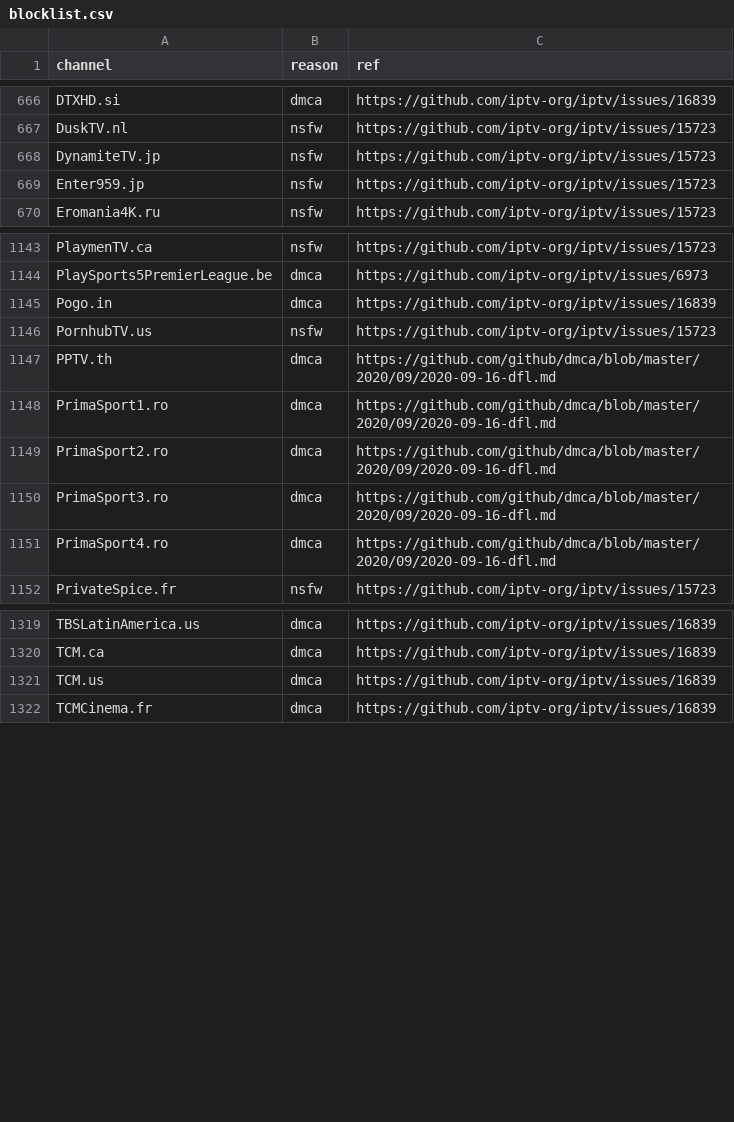
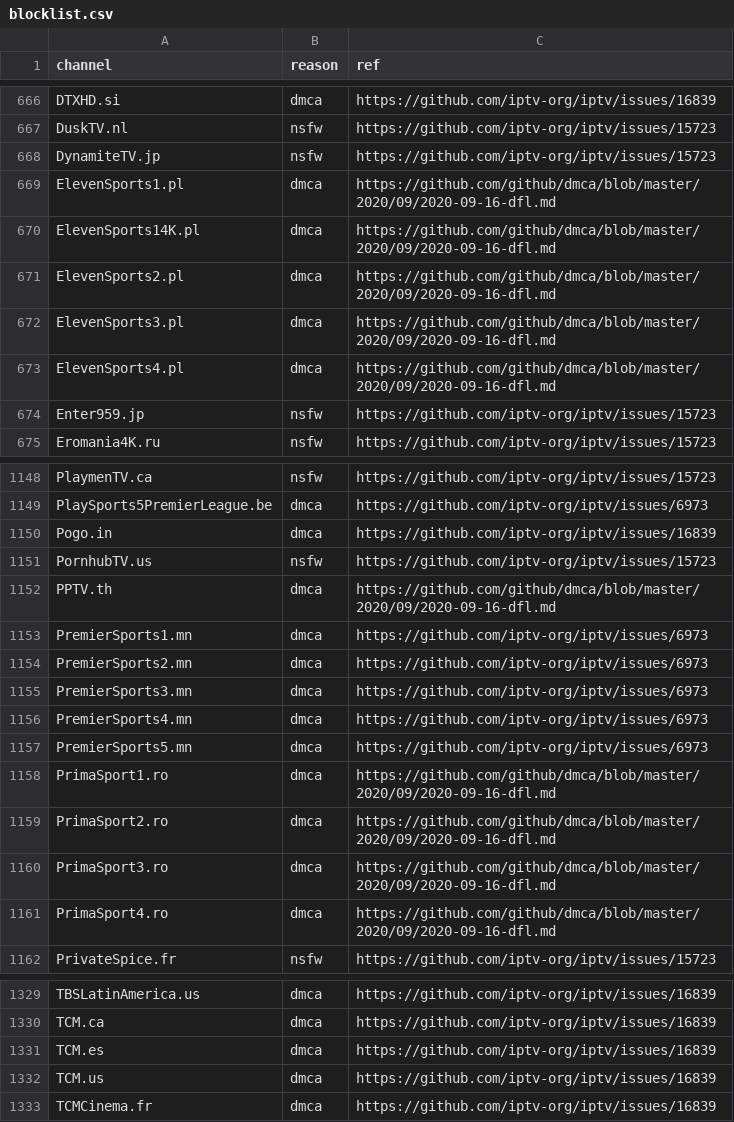
Before and after one commit to iptv-org/database, a CSV file: data/blocklist.csv, drawn as a sheet; only a part is shown, gaps mark what is left out; the diff names each change by its address in the sheet, - before the commit and + after, or states it on an @@ line.

```diff
--- a/data/blocklist.csv
+++ b/data/blocklist.csv
+row 669: ElevenSports1.pl | dmca | https://github.com/github/dmca/blob/master/2020/09/2020-09-16-dfl.md
+row 670: ElevenSports14K.pl | dmca | https://github.com/github/dmca/blob/master/2020/09/2020-09-16-dfl.md
+row 671: ElevenSports2.pl | dmca | https://github.com/github/dmca/blob/master/2020/09/2020-09-16-dfl.md
+row 672: ElevenSports3.pl | dmca | https://github.com/github/dmca/blob/master/2020/09/2020-09-16-dfl.md
+row 673: ElevenSports4.pl | dmca | https://github.com/github/dmca/blob/master/2020/09/2020-09-16-dfl.md
+row 1153: PremierSports1.mn | dmca | https://github.com/iptv-org/iptv/issues/6973
+row 1154: PremierSports2.mn | dmca | https://github.com/iptv-org/iptv/issues/6973
+row 1155: PremierSports3.mn | dmca | https://github.com/iptv-org/iptv/issues/6973
+row 1156: PremierSports4.mn | dmca | https://github.com/iptv-org/iptv/issues/6973
+row 1157: PremierSports5.mn | dmca | https://github.com/iptv-org/iptv/issues/6973
+row 1331: TCM.es | dmca | https://github.com/iptv-org/iptv/issues/16839
```
Also changed, not shown: 3 other files.
